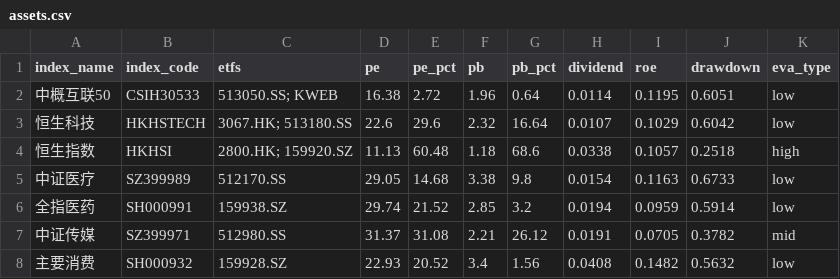
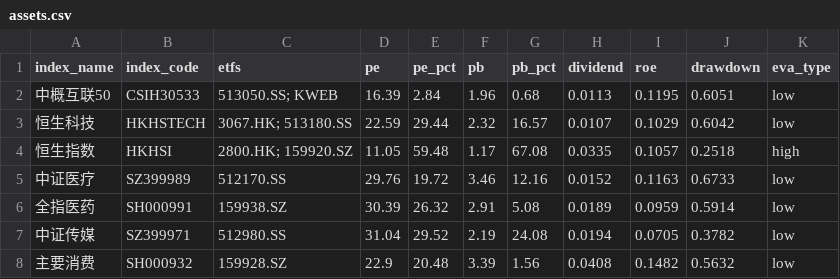
Before and after one commit to viniedodo/etf-dashboard-auto, a CSV file: docs/assets.csv, drawn as a sheet; only a part is shown; the diff covers the shown part only.

```diff
--- a/docs/assets.csv
+++ b/docs/assets.csv
@@ -1,8 +1,8 @@
 index_name,index_code,etfs,pe,pe_pct,pb,pb_pct,dividend,roe,drawdown,eva_type
-中概互联50,CSIH30533,513050.SS; KWEB,16.38,2.72,1.96,0.64,0.0114,0.1195,0.6051,low
-恒生科技,HKHSTECH,3067.HK; 513180.SS,22.6,29.6,2.32,16.64,0.0107,0.1029,0.6042,low
-恒生指数,HKHSI,2800.HK; 159920.SZ,11.13,60.48,1.18,68.6,0.0338,0.1057,0.2518,high
-中证医疗,SZ399989,512170.SS,29.05,14.68,3.38,9.8,0.0154,0.1163,0.6733,low
-全指医药,SH000991,159938.SZ,29.74,21.52,2.85,3.2,0.0194,0.0959,0.5914,low
-中证传媒,SZ399971,512980.SS,31.37,31.08,2.21,26.12,0.0191,0.0705,0.3782,mid
-主要消费,SH000932,159928.SZ,22.93,20.52,3.4,1.56,0.0408,0.1482,0.5632,low
+中概互联50,CSIH30533,513050.SS; KWEB,16.39,2.84,1.96,0.68,0.0113,0.1195,0.6051,low
+恒生科技,HKHSTECH,3067.HK; 513180.SS,22.59,29.44,2.32,16.57,0.0107,0.1029,0.6042,low
+恒生指数,HKHSI,2800.HK; 159920.SZ,11.05,59.48,1.17,67.08,0.0335,0.1057,0.2518,high
+中证医疗,SZ399989,512170.SS,29.76,19.72,3.46,12.16,0.0152,0.1163,0.6733,low
+全指医药,SH000991,159938.SZ,30.39,26.32,2.91,5.08,0.0189,0.0959,0.5914,low
+中证传媒,SZ399971,512980.SS,31.04,29.52,2.19,24.08,0.0194,0.0705,0.3782,low
+主要消费,SH000932,159928.SZ,22.9,20.48,3.39,1.56,0.0408,0.1482,0.5632,low
```
Also changed, not shown: 73 edited cells elsewhere in this file.
